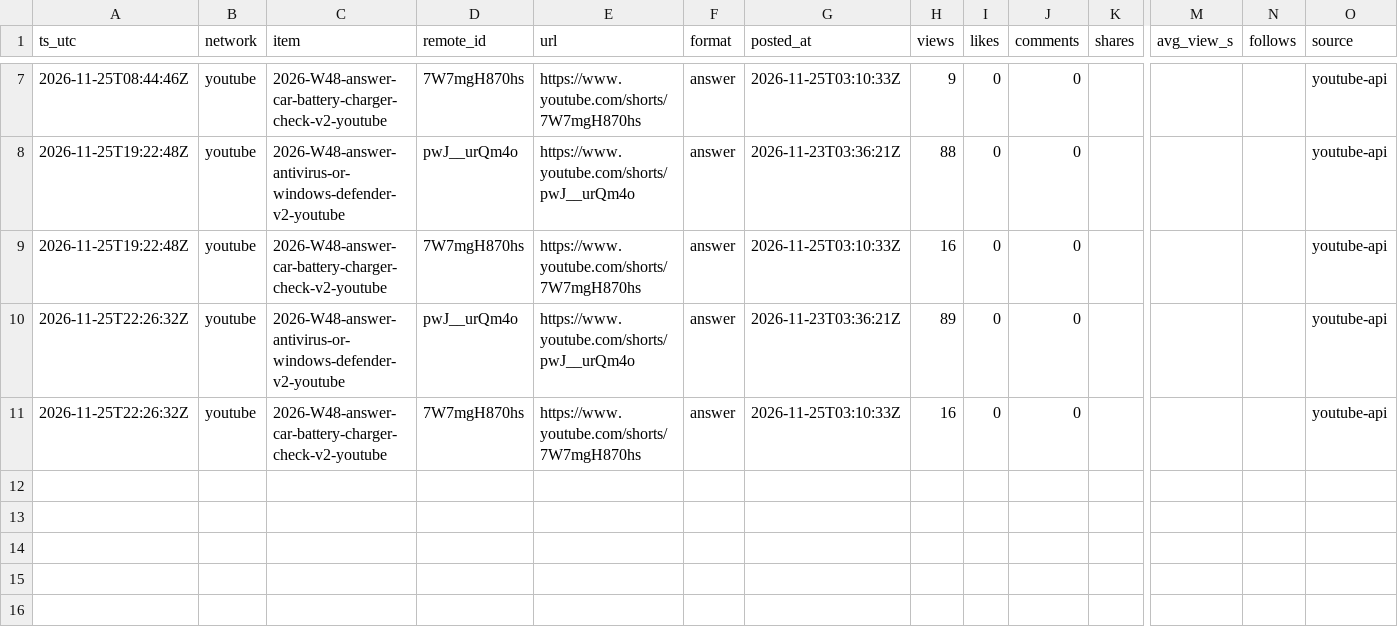
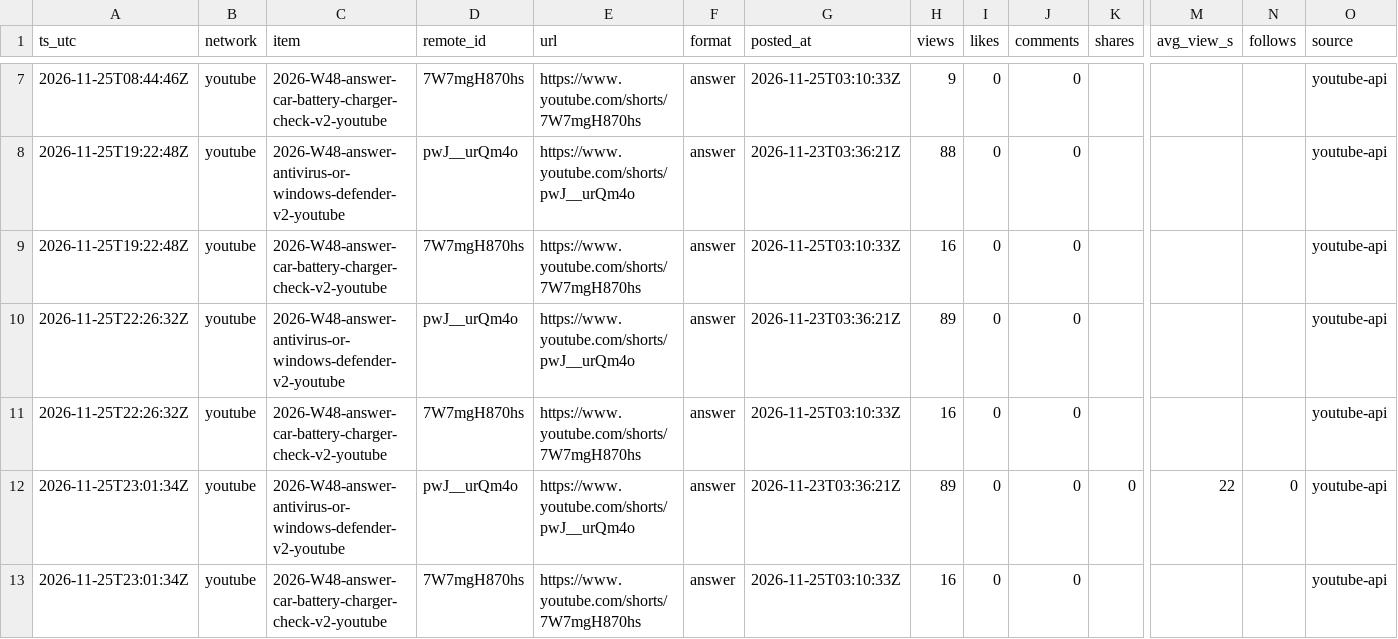
Before and after one commit to everfields/intelligencepick-social, a CSV file: metrics/posts.csv, drawn as a sheet; only a part is shown, gaps mark what is left out; rows hold the shown columns only; the diff names each change by its address in the sheet, - before the commit and + after, or states it on an @@ line.

```diff
--- a/metrics/posts.csv
+++ b/metrics/posts.csv
+row 12: 2026-11-25T23:01:34Z | youtube | 2026-W48-answer-antivirus-or-windows-defender-v2-youtube | pwJ__urQm4o | https://www.youtube.com/shorts/pwJ__urQm4o | answer | 2026-11-23T03:36:21Z | 89 | 0 | 0 | 0 | 22 | 0 | youtube-api
+row 13: 2026-11-25T23:01:34Z | youtube | 2026-W48-answer-car-battery-charger-check-v2-youtube | 7W7mgH870hs | https://www.youtube.com/shorts/7W7mgH870hs | answer | 2026-11-25T03:10:33Z | 16 | 0 | 0 |  |  |  | youtube-api
```
Also changed, not shown: metrics/accounts.csv, 3 other files.
